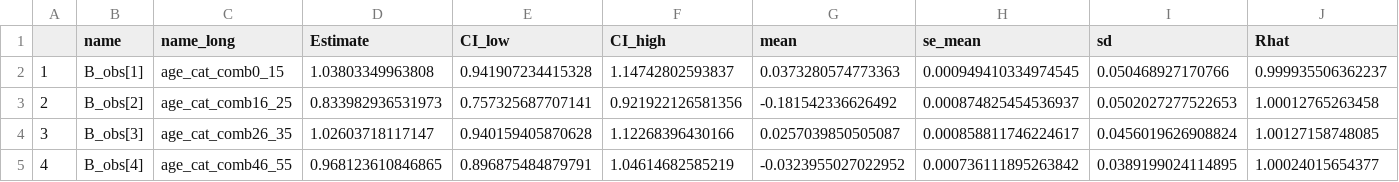
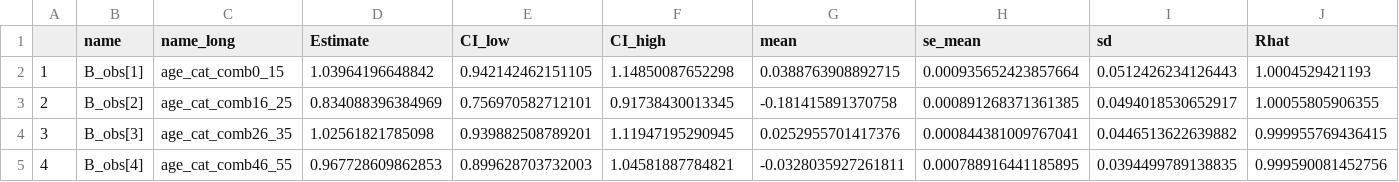
Before and after one commit to UNCIDD/fluscape-contacts, a CSV file: model_results/pre_saved/age_1_res.csv, drawn as a sheet; only a part is shown; the diff covers the shown part only; the diff names each change by its address in the sheet, - before the commit and + after, or states it on an @@ line.

```diff
--- a/model_results/pre_saved/age_1_res.csv
+++ b/model_results/pre_saved/age_1_res.csv
-D2 (Estimate): 1.03803349963808
+D2 (Estimate): 1.03964196648842
-E2 (CI_low): 0.941907234415328
+E2 (CI_low): 0.942142462151105
-F2 (CI_high): 1.14742802593837
+F2 (CI_high): 1.14850087652298
-G2 (mean): 0.0373280574773363
+G2 (mean): 0.0388763908892715
-H2 (se_mean): 0.000949410334974545
+H2 (se_mean): 0.000935652423857664
-I2 (sd): 0.050468927170766
+I2 (sd): 0.0512426234126443
-J2 (Rhat): 0.999935506362237
+J2 (Rhat): 1.0004529421193
-D3 (Estimate): 0.833982936531973
+D3 (Estimate): 0.834088396384969
-E3 (CI_low): 0.757325687707141
+E3 (CI_low): 0.756970582712101
-F3 (CI_high): 0.921922126581356
+F3 (CI_high): 0.91738430013345
-G3 (mean): -0.181542336626492
+G3 (mean): -0.181415891370758
-H3 (se_mean): 0.000874825454536937
+H3 (se_mean): 0.000891268371361385
-I3 (sd): 0.0502027277522653
+I3 (sd): 0.0494018530652917
-J3 (Rhat): 1.00012765263458
+J3 (Rhat): 1.00055805906355
-D4 (Estimate): 1.02603718117147
+D4 (Estimate): 1.02561821785098
-E4 (CI_low): 0.940159405870628
+E4 (CI_low): 0.939882508789201
-F4 (CI_high): 1.12268396430166
+F4 (CI_high): 1.11947195290945
-G4 (mean): 0.0257039850505087
+G4 (mean): 0.0252955701417376
-H4 (se_mean): 0.000858811746224617
+H4 (se_mean): 0.000844381009767041
-I4 (sd): 0.0456019626908824
+I4 (sd): 0.0446513622639882
-J4 (Rhat): 1.00127158748085
+J4 (Rhat): 0.999955769436415
-D5 (Estimate): 0.968123610846865
+D5 (Estimate): 0.967728609862853
-E5 (CI_low): 0.896875484879791
+E5 (CI_low): 0.899628703732003
-F5 (CI_high): 1.04614682585219
+F5 (CI_high): 1.04581887784821
-G5 (mean): -0.0323955027022952
+G5 (mean): -0.0328035927261811
-H5 (se_mean): 0.000736111895263842
+H5 (se_mean): 0.000788916441185895
-I5 (sd): 0.0389199024114895
+I5 (sd): 0.0394499789138835
-J5 (Rhat): 1.00024015654377
+J5 (Rhat): 0.999590081452756
```
Also changed, not shown: 140 edited cells elsewhere in this file, model_results/pre_saved/HH_num_1_res.csv, model_results/pre_saved/density_1_res.csv, 10 other files.
